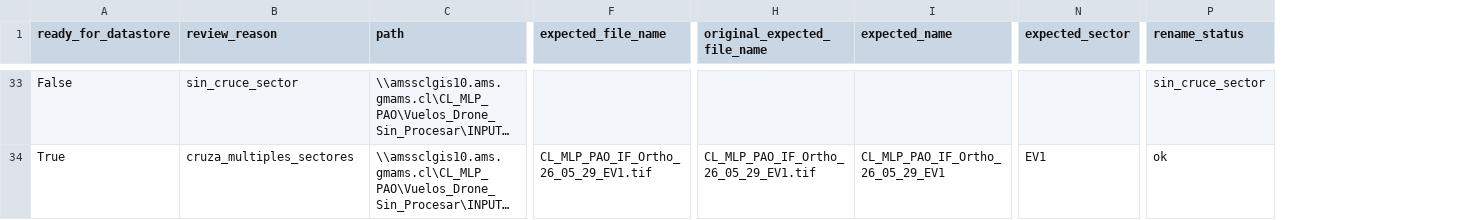
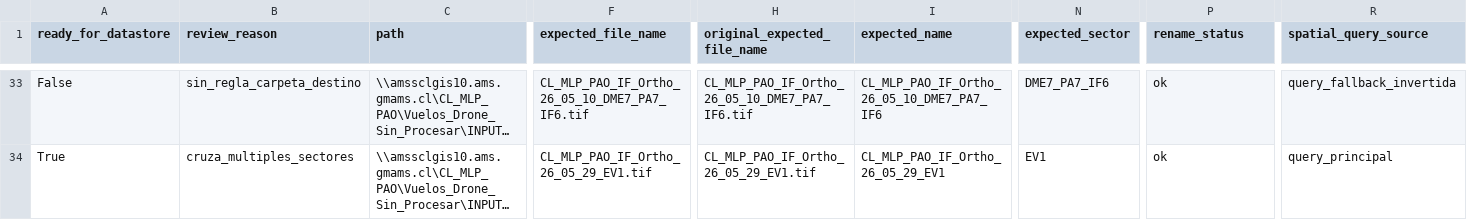
Before and after one commit to LeonelRiveroEsri/amsa-pao-geosupport, a CSV file: flujo_geosupport_etapas/outputs/etapa_01_preparar_paths_datastore/03_manifest_paths_datastore.csv, drawn as a sheet; only a part is shown, gaps mark what is left out; long unchanged cells end in …; the diff covers the shown part only; the diff names each change by its address in the sheet, - before the commit and + after, or states it on an @@ line.

```diff
--- a/flujo_geosupport_etapas/outputs/etapa_01_preparar_paths_datastore/03_manifest_paths_datastore.csv
+++ b/flujo_geosupport_etapas/outputs/etapa_01_preparar_paths_datastore/03_manifest_paths_datastore.csv
+column R (spatial_query_source), rows 33-34: query_fallback_invertida | query_principal
-B33 (review_reason): sin_cruce_sector
+B33 (review_reason): sin_regla_carpeta_destino
-F33 (expected_file_name): (empty)
+F33 (expected_file_name): CL_MLP_PAO_IF_Ortho_26_05_10_DME7_PA7_IF6.tif
-H33 (original_expected_file_name): (empty)
+H33 (original_expected_file_name): CL_MLP_PAO_IF_Ortho_26_05_10_DME7_PA7_IF6.tif
-I33 (expected_name): (empty)
+I33 (expected_name): CL_MLP_PAO_IF_Ortho_26_05_10_DME7_PA7_IF6
-N33 (expected_sector): (empty)
+N33 (expected_sector): DME7_PA7_IF6
-P33 (rename_status): sin_cruce_sector
+P33 (rename_status): ok
```
Also changed, not shown: 66 edited cells elsewhere in this file, flujo_geosupport_etapas/outputs/etapa_01_preparar_paths_datastore/00_summary.csv, flujo_geosupport_etapas/outputs/etapa_01_preparar_paths_datastore/02_spatial_matches.csv, 19 other files.
